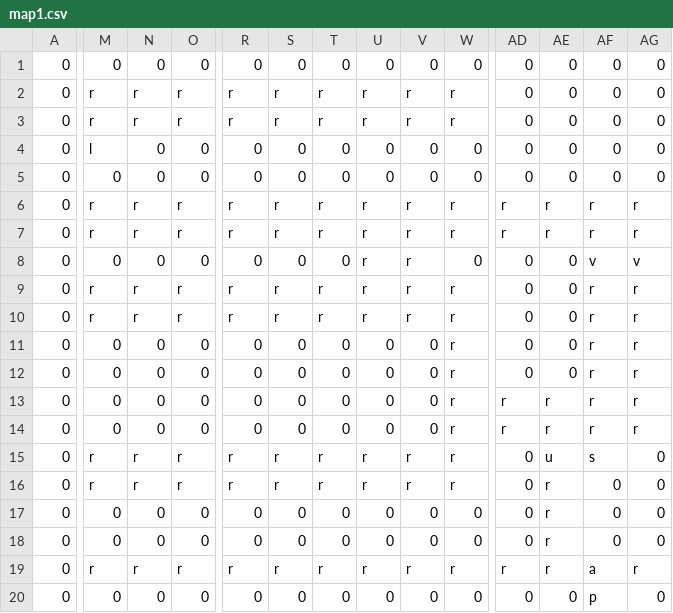
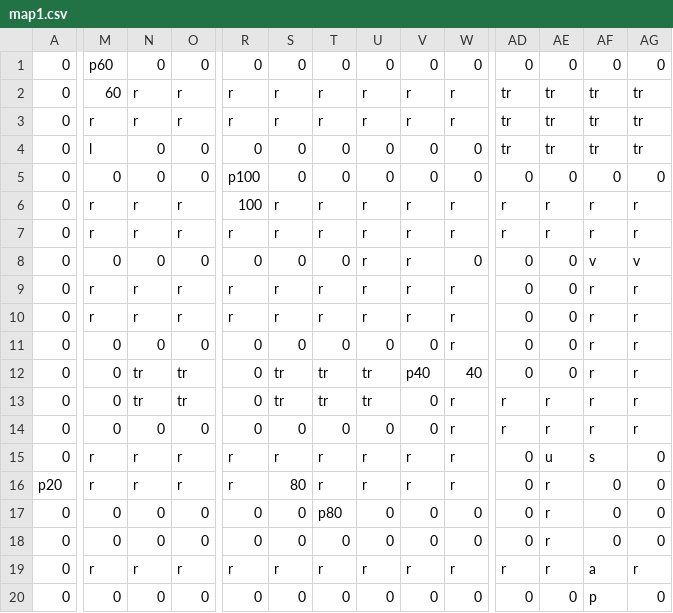
Before and after one commit to nchriqui/AutoEcole, a CSV file: GPI_AUTO-ECOLE/src/maps/map1.csv, drawn as a sheet; only a part is shown, gaps mark what is left out; the diff covers the shown part only; the diff names each change by its address in the sheet, - before the commit and + after, or states it on an @@ line.

```diff
--- a/GPI_AUTO-ECOLE/src/maps/map1.csv
+++ b/GPI_AUTO-ECOLE/src/maps/map1.csv
-M1: 0
+M1: p60
-M2: r
+M2: 60
-AD2:AD4: 0
+AD2:AD4: tr
-AE2:AE4: 0
+AE2:AE4: tr
-AF2:AF4: 0
+AF2:AF4: tr
-AG2:AG4: 0
+AG2:AG4: tr
-R5: 0
+R5: p100
-R6: r
+R6: 100
-N12:N13: 0
+N12:N13: tr
-O12:O13: 0
+O12:O13: tr
-S12:S13: 0
+S12:S13: tr
-T12:T13: 0
+T12:T13: tr
-U12:U13: 0
+U12:U13: tr
-V12: 0
+V12: p40
-W12: r
+W12: 40
-A16: 0
+A16: p20
-S16: r
+S16: 80
-T17: 0
+T17: p80
```
Also changed, not shown: 1 edited cell elsewhere in this file, 39 other files.
